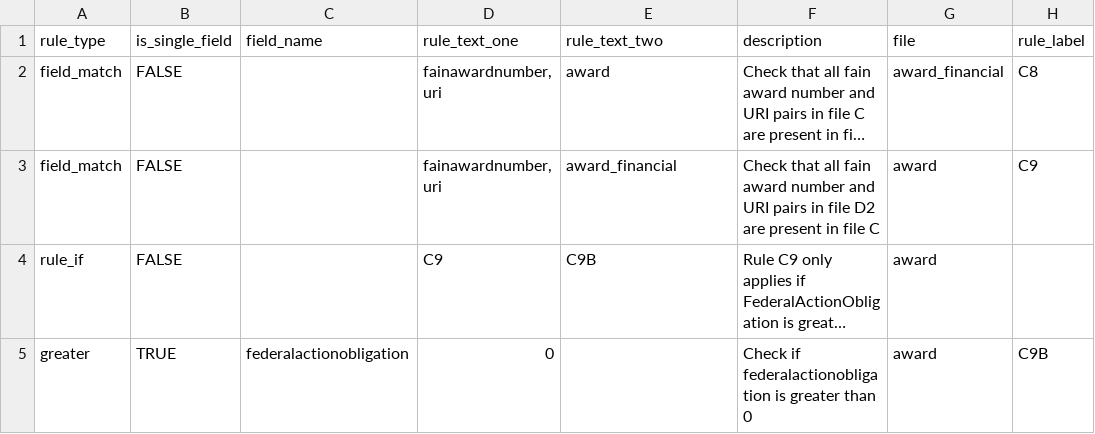
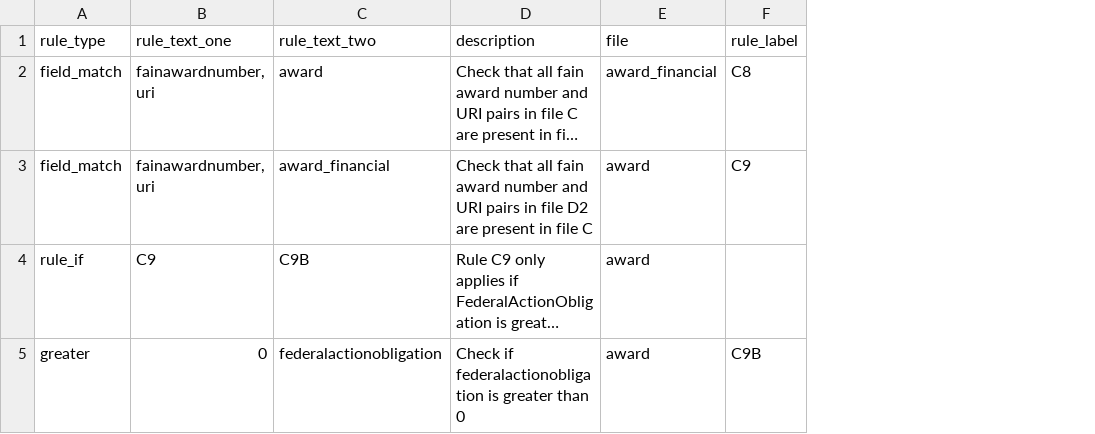
Before and after one commit to fedspendingtransparency/data-act-broker-backend, a CSV file: dataactvalidator/config/crossFileRules.csv, drawn as a sheet; only a part is shown; long unchanged cells end in …; removed rows and columns are numbered as before the commit, all else as after; the diff names each change by its address in the sheet, - before the commit and + after, or states it on an @@ line.

Commit message:
Cross file rules now load correctly

```diff
--- a/dataactvalidator/config/crossFileRules.csv
+++ b/dataactvalidator/config/crossFileRules.csv
-column B (is_single_field), rows 2-5: FALSE | FALSE | FALSE | TRUE
-column C (field_name), row 5: federalactionobligation
-C5 (rule_text_two): (empty)
+C5 (rule_text_two): federalactionobligation
```
Also changed, not shown: 4 other files.
